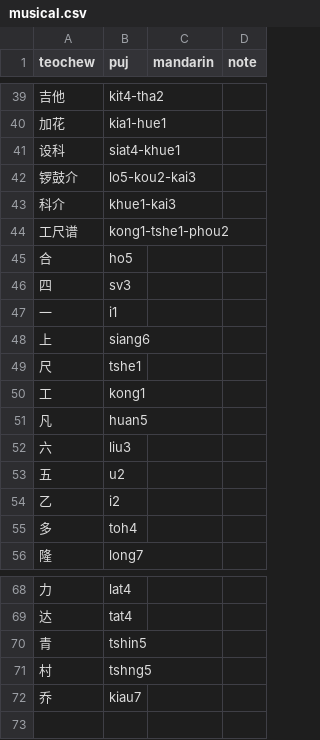
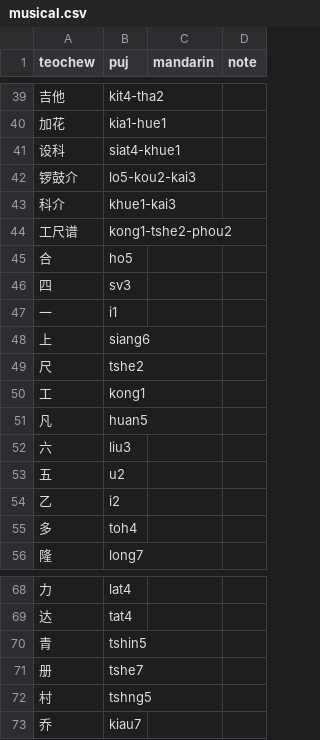
Before and after one commit to pujdict/pujbase, a CSV file: phrases/musical.csv, drawn as a sheet; only a part is shown, gaps mark what is left out.

```diff
--- a/phrases/musical.csv
+++ b/phrases/musical.csv
@@ -43,3 +43,3 @@ teochew,puj,mandarin,note
 科介,khue1-kai3,,
-工尺谱,kong1-tshe1-phou2,,
+工尺谱,kong1-tshe2-phou2,,
 合,ho5,,
@@ -48,3 +48,3 @@ teochew,puj,mandarin,note
 上,siang6,,
-尺,tshe1,,
+尺,tshe2,,
 工,kong1,,
@@ -70,2 +70,3 @@ teochew,puj,mandarin,note
 青,tshin5,,
+册,tshe7,,
 村,tshng5,,
```
Also changed, not shown: 1 other file.
